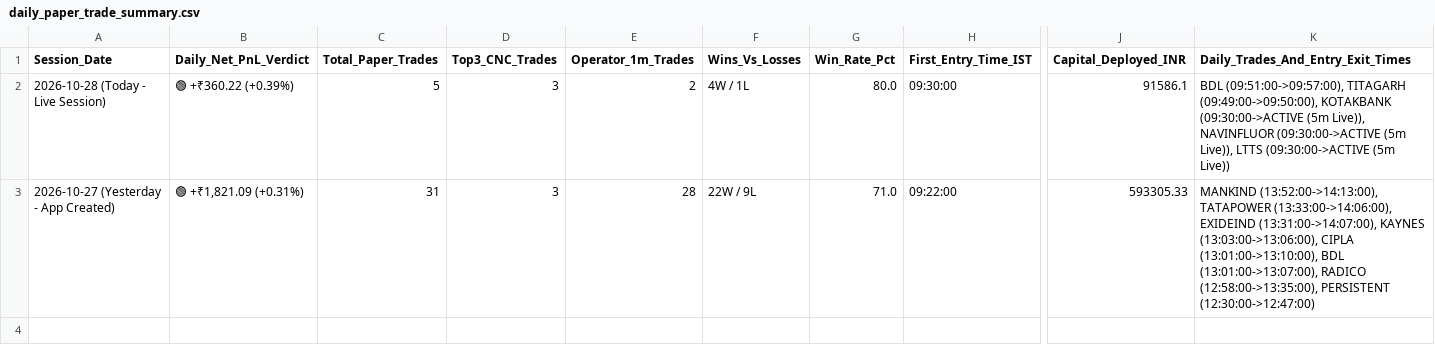
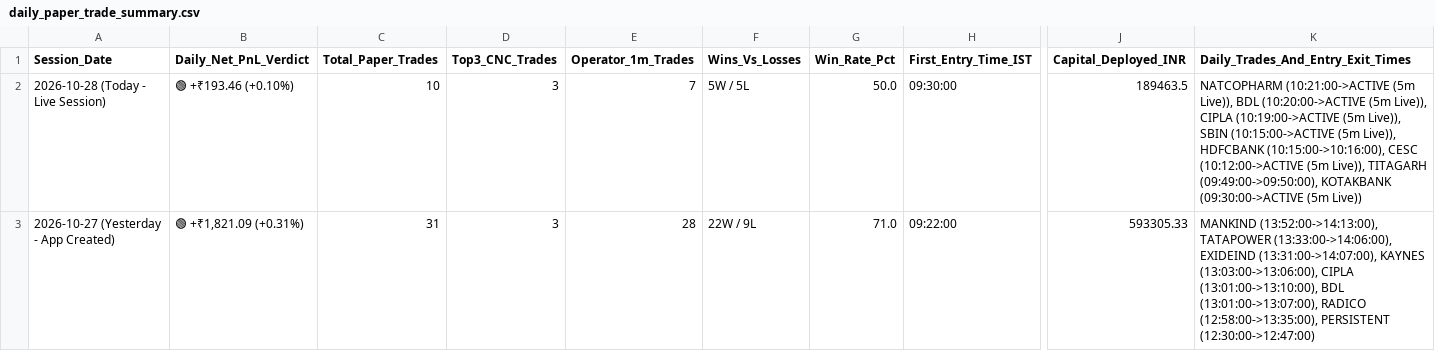
Before and after one commit to purntripathi-cmd/Intraday-only, a CSV file: data/daily_paper_trade_summary.csv, drawn as a sheet; only a part is shown, gaps mark what is left out; the diff names each change by its address in the sheet, - before the commit and + after, or states it on an @@ line.

```diff
--- a/data/daily_paper_trade_summary.csv
+++ b/data/daily_paper_trade_summary.csv
-B2 (Daily_Net_PnL_Verdict): 🟢 +₹360.22 (+0.39%)
+B2 (Daily_Net_PnL_Verdict): 🟢 +₹193.46 (+0.10%)
-C2 (Total_Paper_Trades): 5
+C2 (Total_Paper_Trades): 10
-E2 (Operator_1m_Trades): 2
+E2 (Operator_1m_Trades): 7
-F2 (Wins_Vs_Losses): 4W / 1L
+F2 (Wins_Vs_Losses): 5W / 5L
-G2 (Win_Rate_Pct): 80.0
+G2 (Win_Rate_Pct): 50.0
-J2 (Capital_Deployed_INR): 91586.1
+J2 (Capital_Deployed_INR): 189463.5
-K2: BDL (09:51:00->09:57:00), TITAGARH (09:49:00->09:50:00), KOTAKBANK (09:30:00->ACTIVE (5m Live)), NAVINFLUOR (09:30:00->ACTIVE (5m Live)), LTTS (09:30:00->ACTIVE (5m…
+K2: NATCOPHARM (10:21:00->ACTIVE (5m Live)), BDL (10:20:00->ACTIVE (5m Live)), CIPLA (10:19:00->ACTIVE (5m Live)), SBIN (10:15:00->ACTIVE (5m Live)), HDFCBANK (10:15:00->10:16:00), CESC (10:12:00->ACTIVE (5m Live)), TITAGARH (09:49:00->09:50:00), KOTAKBANK (09:30:00->ACTIVE (5m…
```
Also changed, not shown: data/fresh_cnc_sniper_history.csv, data/live_operator_1m_signals.csv, 5 other files.
